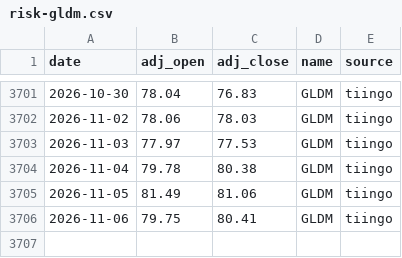
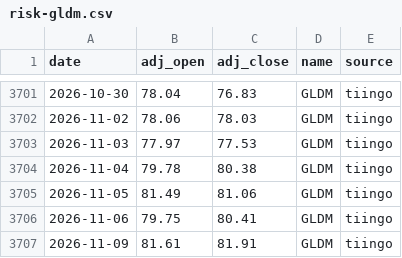
Before and after one commit to ravelab/l-etf, a CSV file: data/risk-gldm.csv, drawn as a sheet; only a part is shown, gaps mark what is left out; the diff names each change by its address in the sheet, - before the commit and + after, or states it on an @@ line.

Commit message:
chore(data): refresh generated artifacts

```diff
--- a/data/risk-gldm.csv
+++ b/data/risk-gldm.csv
+row 3707: 2026-11-09 | 81.61 | 81.91 | GLDM | tiingo
```
Also changed, not shown: data/etf-qld.csv, data/etf-sso.csv, 1 other file.
